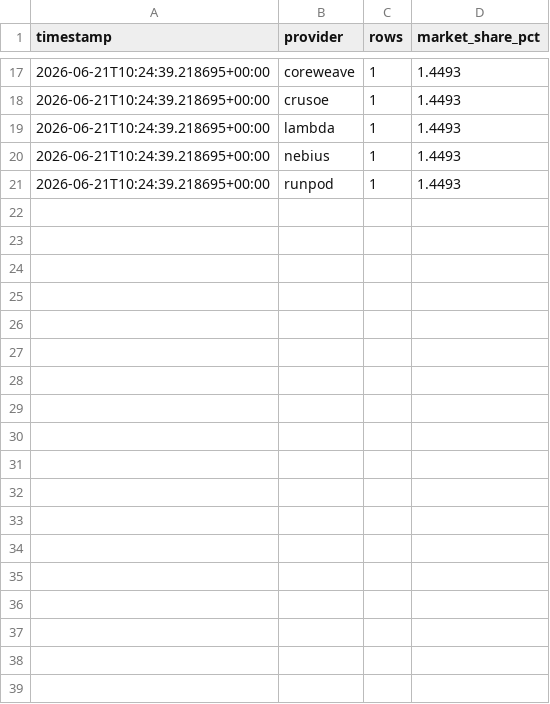
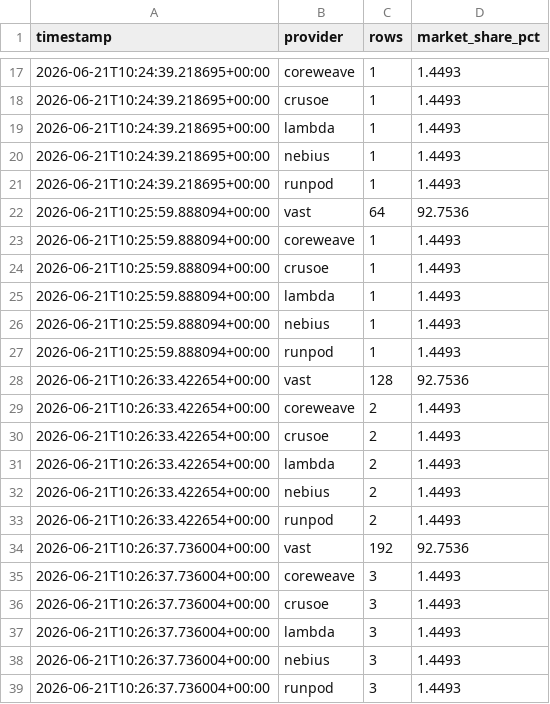
Before and after one commit to Jose3838/AI-RPCT, a CSV file: data/provider_market_share_history.csv, drawn as a sheet; only a part is shown, gaps mark what is left out; the diff names each change by its address in the sheet, - before the commit and + after, or states it on an @@ line.

```diff
--- a/data/provider_market_share_history.csv
+++ b/data/provider_market_share_history.csv
+row 22: 2026-06-21T10:25:59.888094+00:00 | vast | 64 | 92.7536
+row 23: 2026-06-21T10:25:59.888094+00:00 | coreweave | 1 | 1.4493
+row 24: 2026-06-21T10:25:59.888094+00:00 | crusoe | 1 | 1.4493
+row 25: 2026-06-21T10:25:59.888094+00:00 | lambda | 1 | 1.4493
+row 26: 2026-06-21T10:25:59.888094+00:00 | nebius | 1 | 1.4493
+row 27: 2026-06-21T10:25:59.888094+00:00 | runpod | 1 | 1.4493
+row 28: 2026-06-21T10:26:33.422654+00:00 | vast | 128 | 92.7536
+row 29: 2026-06-21T10:26:33.422654+00:00 | coreweave | 2 | 1.4493
+row 30: 2026-06-21T10:26:33.422654+00:00 | crusoe | 2 | 1.4493
+row 31: 2026-06-21T10:26:33.422654+00:00 | lambda | 2 | 1.4493
+row 32: 2026-06-21T10:26:33.422654+00:00 | nebius | 2 | 1.4493
+row 33: 2026-06-21T10:26:33.422654+00:00 | runpod | 2 | 1.4493
+row 34: 2026-06-21T10:26:37.736004+00:00 | vast | 192 | 92.7536
+row 35: 2026-06-21T10:26:37.736004+00:00 | coreweave | 3 | 1.4493
+row 36: 2026-06-21T10:26:37.736004+00:00 | crusoe | 3 | 1.4493
+row 37: 2026-06-21T10:26:37.736004+00:00 | lambda | 3 | 1.4493
+row 38: 2026-06-21T10:26:37.736004+00:00 | nebius | 3 | 1.4493
+row 39: 2026-06-21T10:26:37.736004+00:00 | runpod | 3 | 1.4493
```
Also changed, not shown: data/feature_store/gpu_market_depth_history.csv, data/forecast_accuracy_history.csv, 8 other files.
